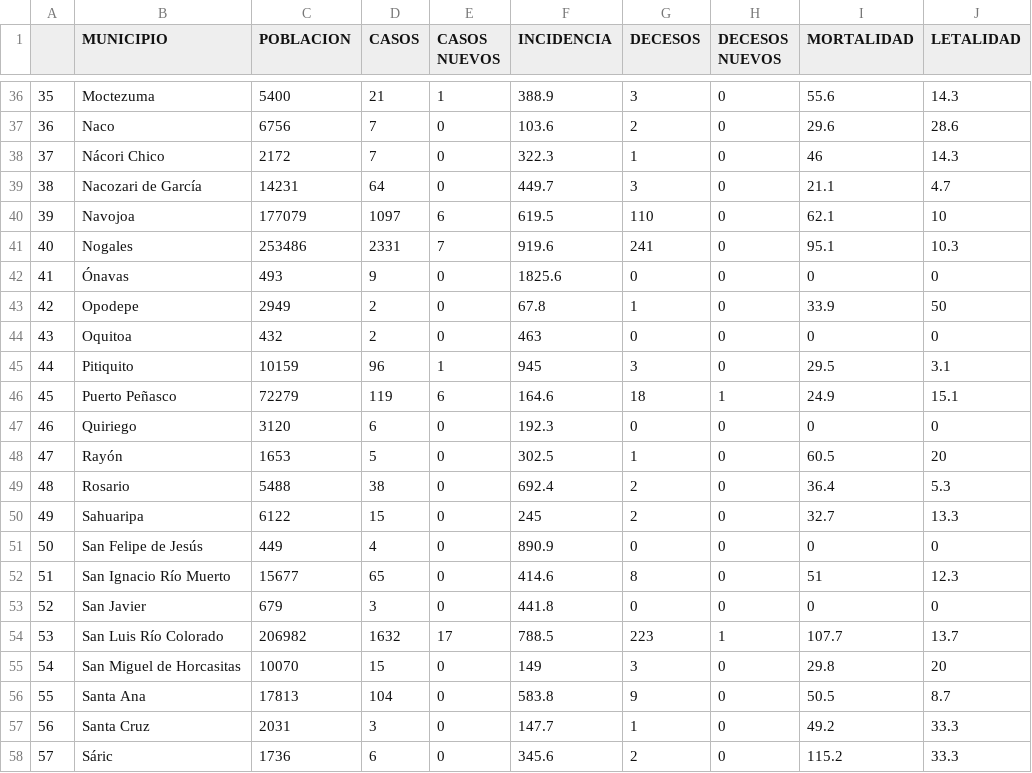
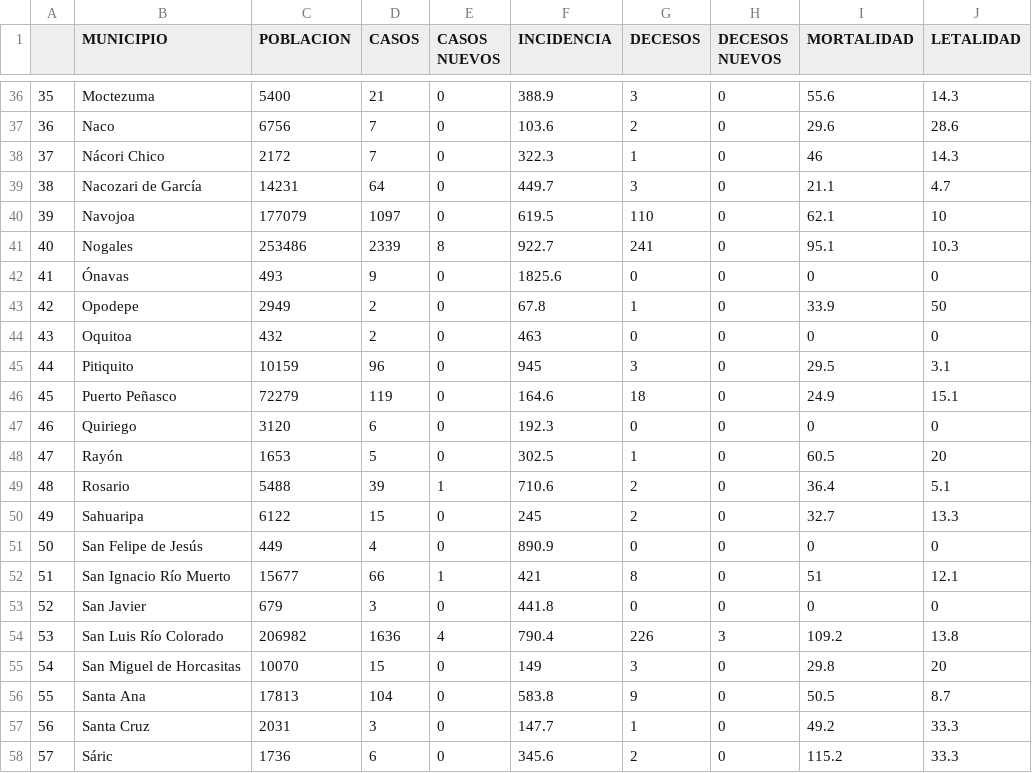
Before and after one commit to dogomoreno/Covid19-Sonora-Municipios, a CSV file: ResultadoCSV/Indicadores-Municipios-Sonora.csv, drawn as a sheet; only a part is shown, gaps mark what is left out; the diff covers the shown part only.

```diff
--- a/ResultadoCSV/Indicadores-Municipios-Sonora.csv
+++ b/ResultadoCSV/Indicadores-Municipios-Sonora.csv
@@ -36,2 +36,2 @@
-"35","Moctezuma",5400,21,1,388.9,3,0,55.6,14.3
+"35","Moctezuma",5400,21,0,388.9,3,0,55.6,14.3
 "36","Naco",6756,7,0,103.6,2,0,29.6,28.6
@@ -39,4 +39,4 @@
 "38","Nacozari de García",14231,64,0,449.7,3,0,21.1,4.7
-"39","Navojoa",177079,1097,6,619.5,110,0,62.1,10
-"40","Nogales",253486,2331,7,919.6,241,0,95.1,10.3
+"39","Navojoa",177079,1097,0,619.5,110,0,62.1,10
+"40","Nogales",253486,2339,8,922.7,241,0,95.1,10.3
 "41","Ónavas",493,9,0,1825.6,0,0,0,0
@@ -44,12 +44,12 @@
 "43","Oquitoa",432,2,0,463,0,0,0,0
-"44","Pitiquito",10159,96,1,945,3,0,29.5,3.1
-"45","Puerto Peñasco",72279,119,6,164.6,18,1,24.9,15.1
+"44","Pitiquito",10159,96,0,945,3,0,29.5,3.1
+"45","Puerto Peñasco",72279,119,0,164.6,18,0,24.9,15.1
 "46","Quiriego",3120,6,0,192.3,0,0,0,0
 "47","Rayón",1653,5,0,302.5,1,0,60.5,20
-"48","Rosario",5488,38,0,692.4,2,0,36.4,5.3
+"48","Rosario",5488,39,1,710.6,2,0,36.4,5.1
 "49","Sahuaripa",6122,15,0,245,2,0,32.7,13.3
 "50","San Felipe de Jesús",449,4,0,890.9,0,0,0,0
-"51","San Ignacio Río Muerto",15677,65,0,414.6,8,0,51,12.3
+"51","San Ignacio Río Muerto",15677,66,1,421,8,0,51,12.1
 "52","San Javier",679,3,0,441.8,0,0,0,0
-"53","San Luis Río Colorado",206982,1632,17,788.5,223,1,107.7,13.7
+"53","San Luis Río Colorado",206982,1636,4,790.4,226,3,109.2,13.8
 "54","San Miguel de Horcasitas",10070,15,0,149,3,0,29.8,20
```
Also changed, not shown: 32 edited cells elsewhere in this file, Bases/Casosdiarios.csv, Bases/Decesosdiarios.csv, 8 other files.
